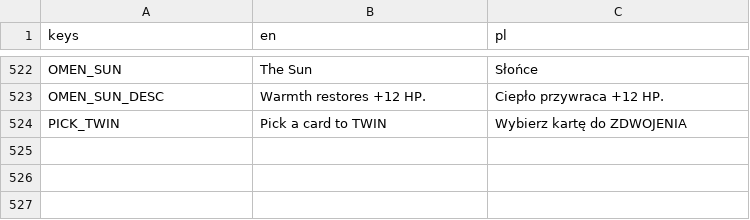
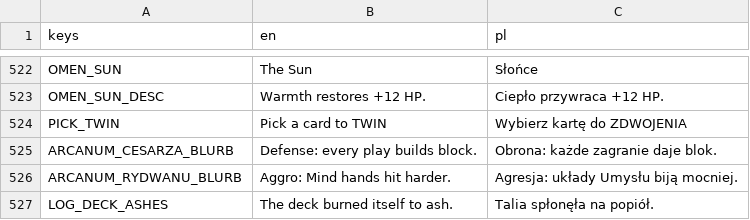
Before and after one commit to actionjacks/Parallaxa_card, a CSV file: data/locale/ui.csv, drawn as a sheet; only a part is shown, gaps mark what is left out; the diff names each change by its address in the sheet, - before the commit and + after, or states it on an @@ line.

```diff
--- a/data/locale/ui.csv
+++ b/data/locale/ui.csv
+row 525: ARCANUM_CESARZA_BLURB | Defense: every play builds block. | Obrona: każde zagranie daje blok.
+row 526: ARCANUM_RYDWANU_BLURB | Aggro: Mind hands hit harder. | Agresja: układy Umysłu biją mocniej.
+row 527: LOG_DECK_ASHES | The deck burned itself to ash. | Talia spłonęła na popiół.
```
Also changed, not shown: 11 other files.
